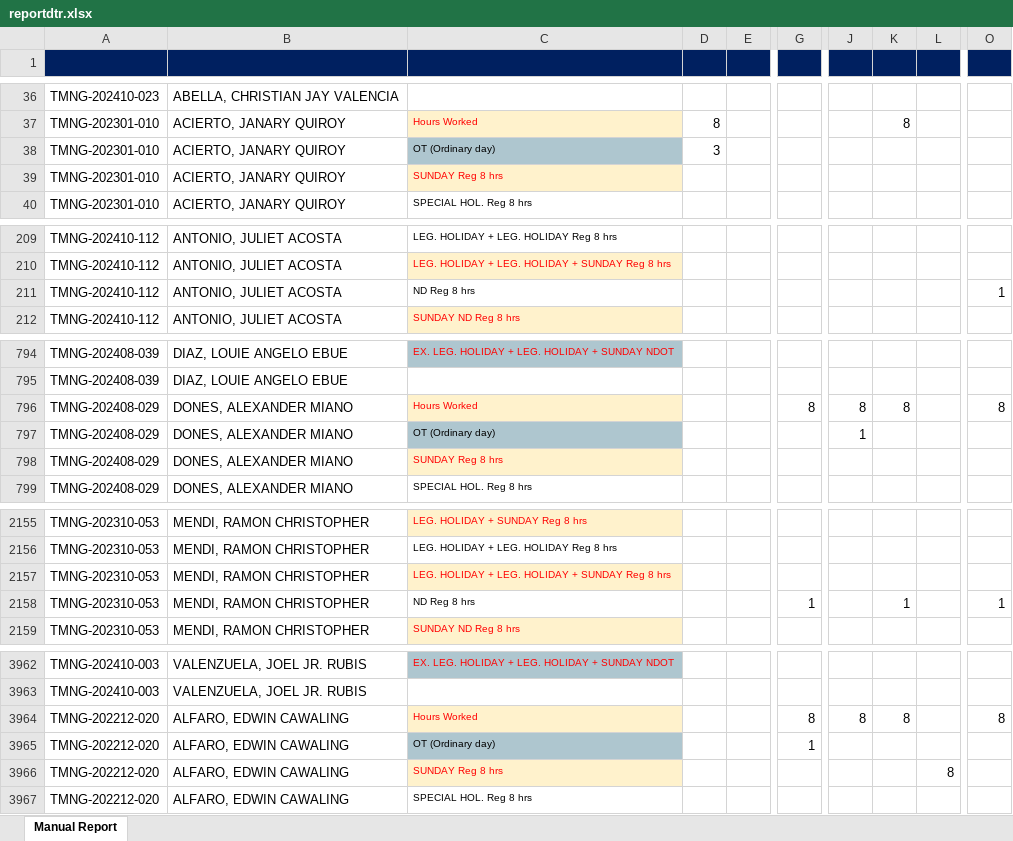
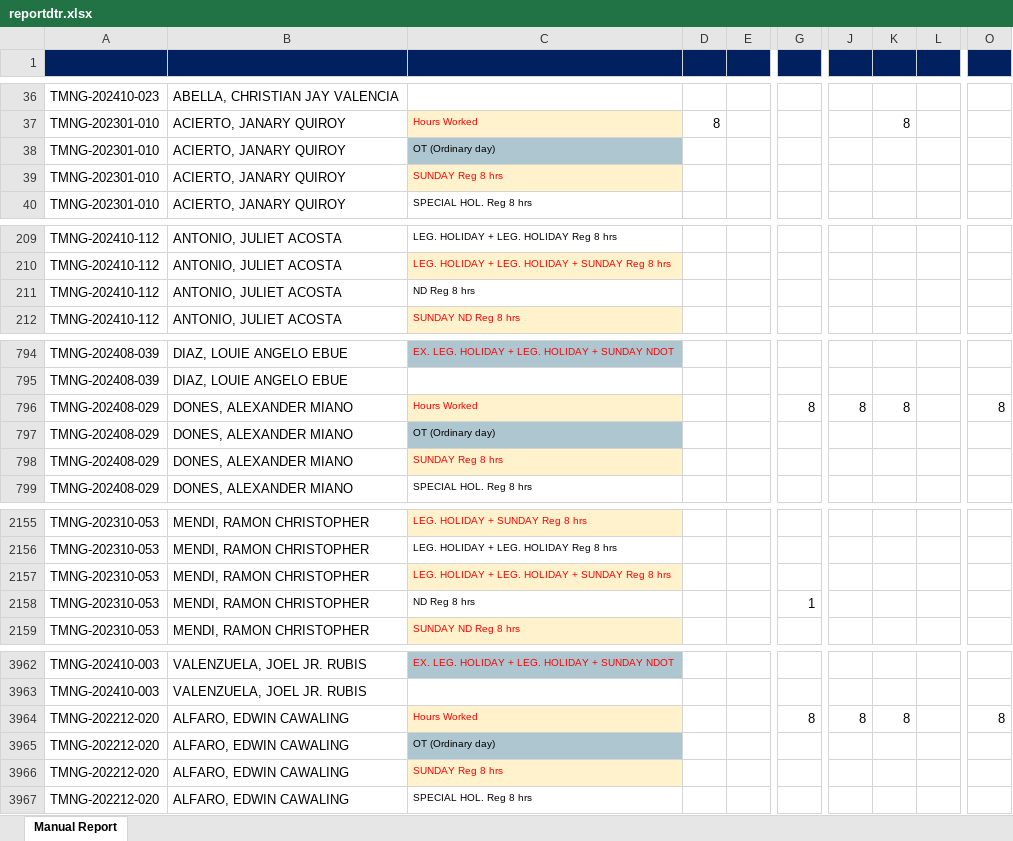
Before and after one commit to Crescian/AttendanceSystem, an Excel workbook: public/python/reportdtr.xlsx, sheet Manual Report, drawn as a sheet; only a part is shown, gaps mark what is left out; values as stored, in another font and other column widths than the file's, no borders; the diff covers the shown part only; the diff names each change by its address in the sheet, - before the commit and + after, or states it on an @@ line.

```diff
--- a/public/python/reportdtr.xlsx (sheet Manual Report)
+++ b/public/python/reportdtr.xlsx (sheet Manual Report)
-D38: 3
+D38: (empty)
-O211: 1
+O211: (empty)
-J797: 1
+J797: (empty)
-K2158: 1
+K2158: (empty)
-O2158: 1
+O2158: (empty)
-G3965: 1
+G3965: (empty)
-L3966: 8
+L3966: (empty)
```
Also changed, not shown: 68 edited cells elsewhere in this sheet, public/python/payroll file.xlsx, 24 other files.
